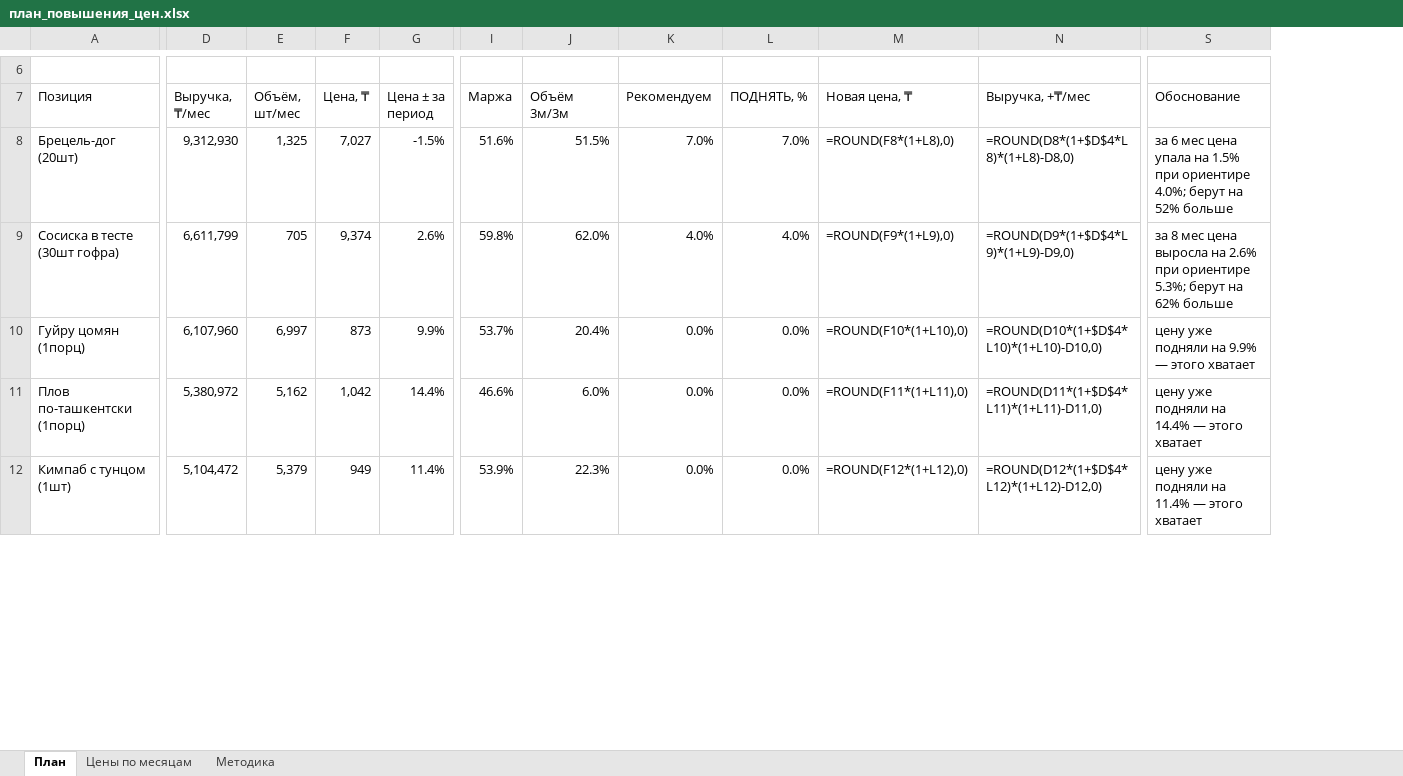
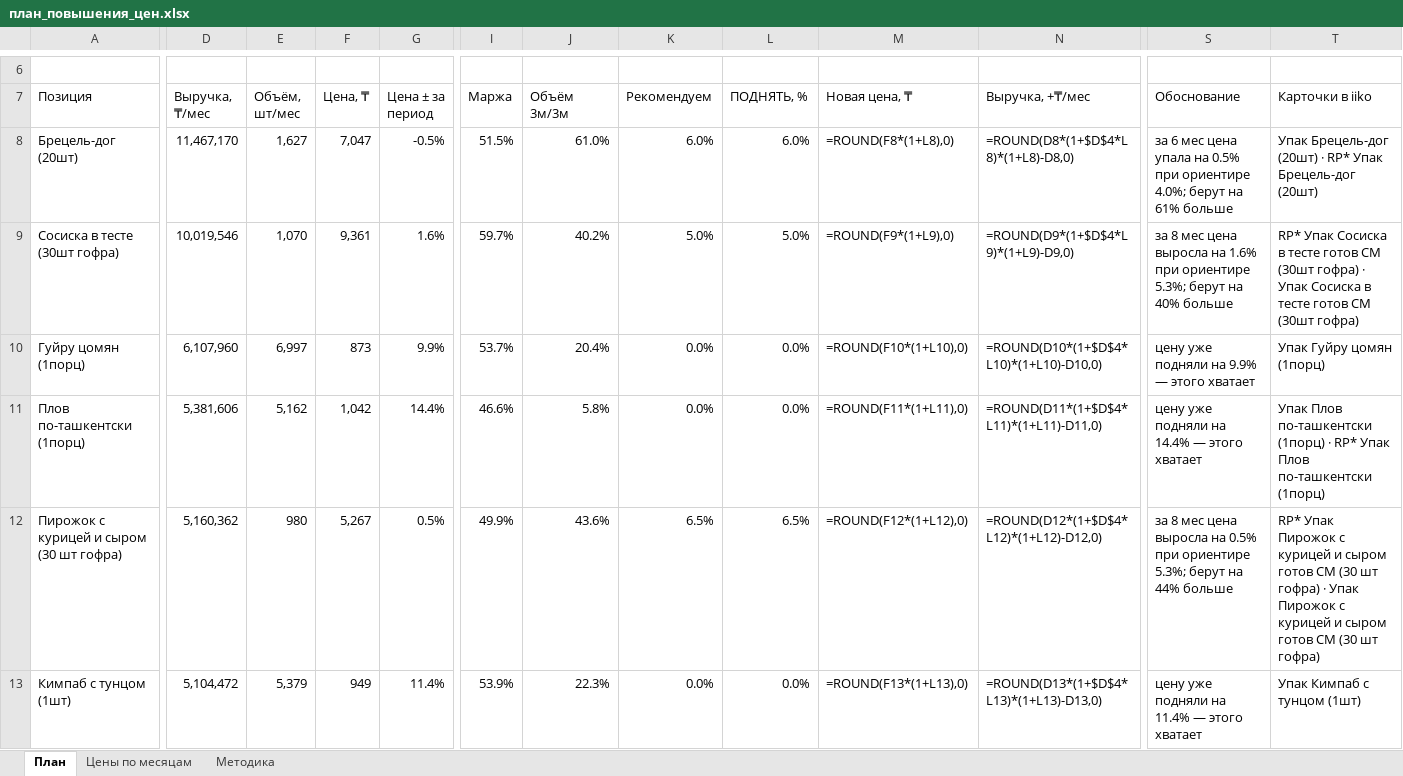
Before and after one commit to Olgagerassimenko/fin-director, an Excel workbook: план_повышения_цен.xlsx, sheet План, drawn as a sheet; only a part is shown, gaps mark what is left out; values as stored, in another font and other column widths than the file's, no cell formats; formulas without a stored value are shown as written; addresses are those after the commit; rows hold the shown columns only; the diff covers the shown part only; the diff names each change by its address in the sheet, - before the commit and + after, or states it on an @@ line.

```diff
--- a/план_повышения_цен.xlsx (sheet План)
+++ b/план_повышения_цен.xlsx (sheet План)
+column T (Карточки в iiko), rows 8-11: Упак Брецель-дог (20шт) · RP* Упак Брецель-дог (20шт) | RP* Упак Сосиска в тесте готов СМ (30шт гофра) · Упак Сосиска в тесте готов СМ (30шт гофра) | Упак Гуйру цомян (1порц) | Упак Плов по-ташкентски (1порц) · RP* Упак Плов по-ташкентски (1порц); row 13: Упак Кимпаб с тунцом (1шт)
-D8 (Выручка, ₸/мес): 9,312,930
+D8 (Выручка, ₸/мес): 11,467,170
-E8 (Объём, шт/мес): 1,325
+E8 (Объём, шт/мес): 1,627
-F8 (Цена, ₸): 7,027
+F8 (Цена, ₸): 7,047
-G8 (Цена ± за период): -1.5%
+G8 (Цена ± за период): -0.5%
-I8 (Маржа): 51.6%
+I8 (Маржа): 51.5%
-J8 (Объём 3м/3м): 51.5%
+J8 (Объём 3м/3м): 61.0%
-K8 (Рекомендуем): 7.0%
+K8 (Рекомендуем): 6.0%
-L8 (ПОДНЯТЬ, %): 7.0%
+L8 (ПОДНЯТЬ, %): 6.0%
-S8 (Обоснование): …упала на 1.5% при ориентире 4.0%; берут на 52% больше
+S8 (Обоснование): …упала на 0.5% при ориентире 4.0%; берут на 61% больше
-D9 (Выручка, ₸/мес): 6,611,799
+D9 (Выручка, ₸/мес): 10,019,546
-E9 (Объём, шт/мес): 705
+E9 (Объём, шт/мес): 1,070
-F9 (Цена, ₸): 9,374
+F9 (Цена, ₸): 9,361
-G9 (Цена ± за период): 2.6%
+G9 (Цена ± за период): 1.6%
-I9 (Маржа): 59.8%
+I9 (Маржа): 59.7%
-J9 (Объём 3м/3м): 62.0%
+J9 (Объём 3м/3м): 40.2%
-K9 (Рекомендуем): 4.0%
+K9 (Рекомендуем): 5.0%
-L9 (ПОДНЯТЬ, %): 4.0%
+L9 (ПОДНЯТЬ, %): 5.0%
-S9 (Обоснование): …выросла на 2.6% при ориентире 5.3%; берут на 62% больше
+S9 (Обоснование): …выросла на 1.6% при ориентире 5.3%; берут на 40% больше
-D11 (Выручка, ₸/мес): 5,380,972
+D11 (Выручка, ₸/мес): 5,381,606
-J11 (Объём 3м/3м): 6.0%
+J11 (Объём 3м/3м): 5.8%
+row 12: Пирожок с курицей и сыром (30 шт гофра) | 5,160,362 | 980 | 5,267 | 0.5% | 49.9% | 43.6% | 6.5% | 6.5% | =ROUND(F12*(1+L12),0) | =ROUND(D12*(1+$D$4*L12)*(1+L12)-D12,0) | за 8 мес цена выросла на 0.5% при ориентире 5.3%; берут на 44% больше | RP* Упак Пирожок с курицей и сыром готов СМ (30 шт гофра) · Упак Пирожок с курицей и сыром готов СМ (30 шт гофра)
-M13 (Новая цена, ₸): =ROUND(F12*(1+L12),0)
+M13 (Новая цена, ₸): =ROUND(F13*(1+L13),0)
-N13 (Выручка, +₸/мес): =ROUND(D12*(1+$D$4*L12)*(1+L12)-D12,0)
+N13 (Выручка, +₸/мес): =ROUND(D13*(1+$D$4*L13)*(1+L13)-D13,0)
```
Also changed, not shown: 5 added rows, 6 removed rows and 64 edited cells elsewhere in this sheet, sheet Цены по месяцам, sheet Методика, cell formats, charts or pictures, I Отчет ПРОДАЖИ 01.2026.xlsx, I Отчет ПРОДАЖИ 02.2026.xlsx, 31 other files.
